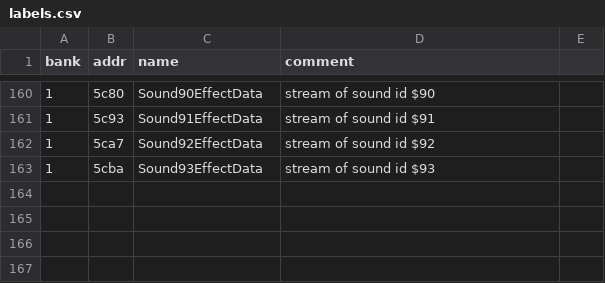
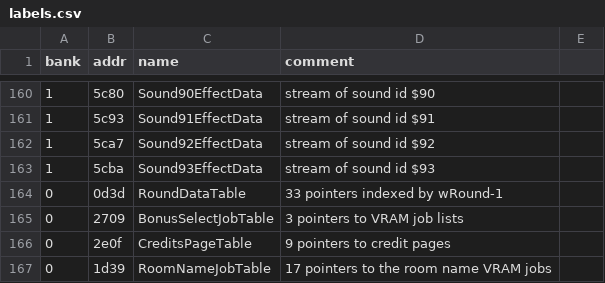
Before and after one commit to Tenome/Painter-Momopi-Decompilation, a CSV file: labels.csv, drawn as a sheet; only a part is shown, gaps mark what is left out; the diff names each change by its address in the sheet, - before the commit and + after, or states it on an @@ line.

```diff
--- a/labels.csv
+++ b/labels.csv
+row 164: 0 | 0d3d | RoundDataTable | 33 pointers indexed by wRound-1
+row 165: 0 | 2709 | BonusSelectJobTable | 3 pointers to VRAM job lists
+row 166: 0 | 2e0f | CreditsPageTable | 9 pointers to credit pages
+row 167: 0 | 1d39 | RoomNameJobTable | 17 pointers to the room name VRAM jobs
```
Also changed, not shown: ptables.csv, 2 other files.
